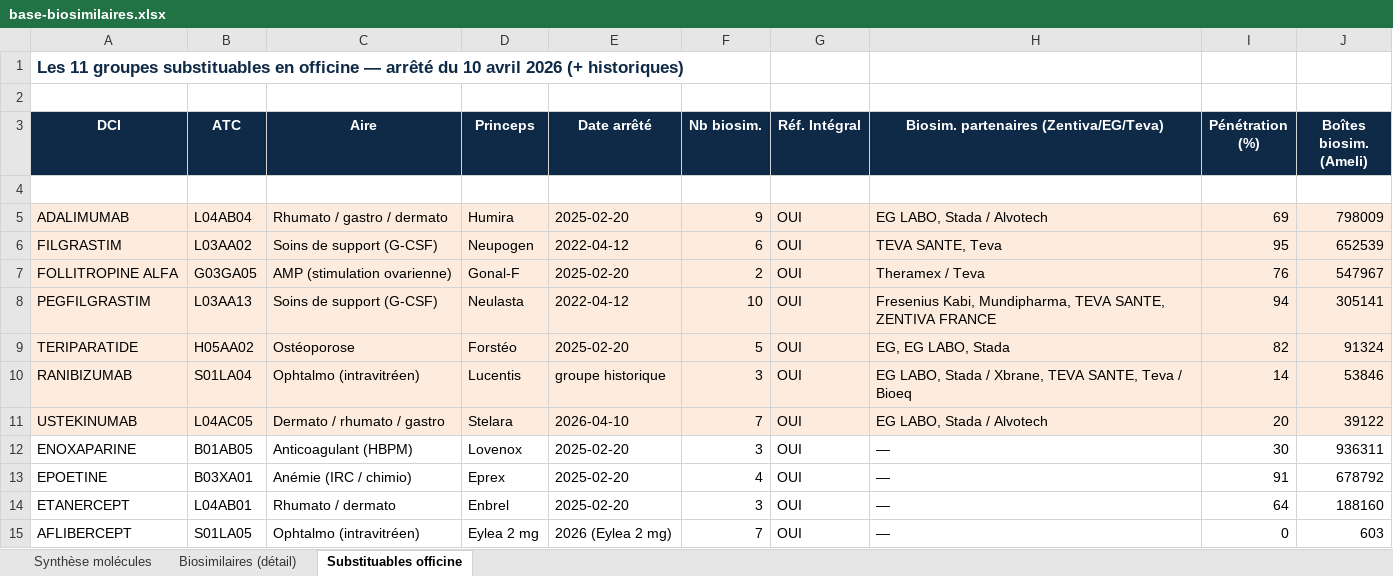
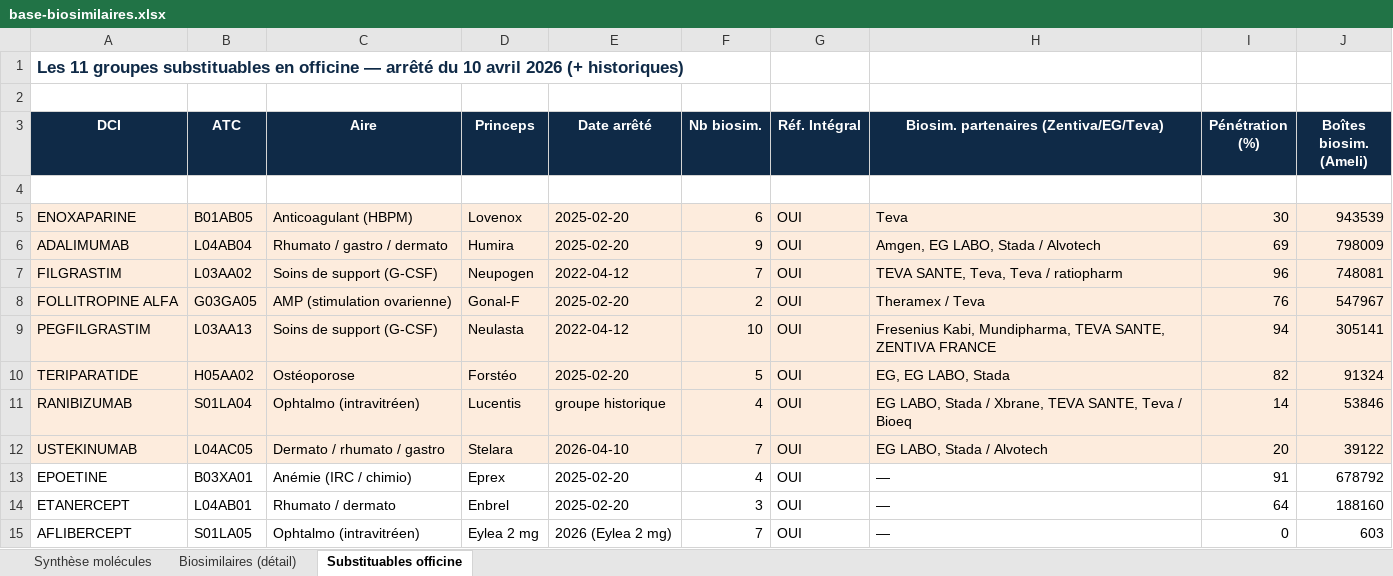
Before and after one commit to willmorel49-coder/jarvis-app, an Excel workbook: base-biosimilaires.xlsx, sheet Substituables officine, drawn as a sheet; values as stored, in another font and other column widths than the file's, no borders; removed rows and columns are numbered as before the commit, all else as after; the diff names each change by its address in the sheet, - before the commit and + after, or states it on an @@ line.

```diff
--- a/base-biosimilaires.xlsx (sheet Substituables officine)
+++ b/base-biosimilaires.xlsx (sheet Substituables officine)
+row 5: ENOXAPARINE | B01AB05 | Anticoagulant (HBPM) | Lovenox | 2025-02-20 | 6 | OUI | Teva | 30 | 943539
-H6: EG LABO, Stada / Alvotech
+H6: Amgen, EG LABO, Stada / Alvotech
-F7 (Nb biosim.): 6
+F7 (Nb biosim.): 7
-H7: TEVA SANTE, Teva
+H7: TEVA SANTE, Teva, Teva / ratiopharm
-I7 (Pénétration (%)): 95
+I7 (Pénétration (%)): 96
-J7 (Boîtes biosim. (Ameli)): 652539
+J7 (Boîtes biosim. (Ameli)): 748081
-F11 (Nb biosim.): 3
+F11 (Nb biosim.): 4
-row 12: ENOXAPARINE | B01AB05 | Anticoagulant (HBPM) | Lovenox | 2025-02-20 | 3 | OUI | — | 30 | 936311
```
Also changed, not shown: sheet Biosimilaires (détail), sheet Synthèse molécules, 7 other files.
